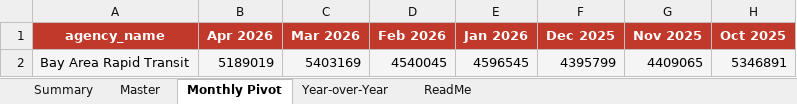
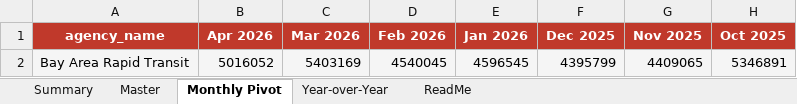
Before and after one commit to alariosjx/bcn-transit-tracker, an Excel workbook: data/public/bcn_transit_master.xlsx, sheet Monthly Pivot, drawn as a sheet; only a part is shown; values as stored, in another font and other column widths than the file's, no borders; the diff names each change by its address in the sheet, - before the commit and + after, or states it on an @@ line.

```diff
--- a/data/public/bcn_transit_master.xlsx (sheet Monthly Pivot)
+++ b/data/public/bcn_transit_master.xlsx (sheet Monthly Pivot)
-B2 (Apr 2026): 5189019
+B2 (Apr 2026): 5016052
```
Also changed, not shown: sheet Master, sheet Summary, sheet Year-over-Year, sheet ReadMe, 1 other file.
